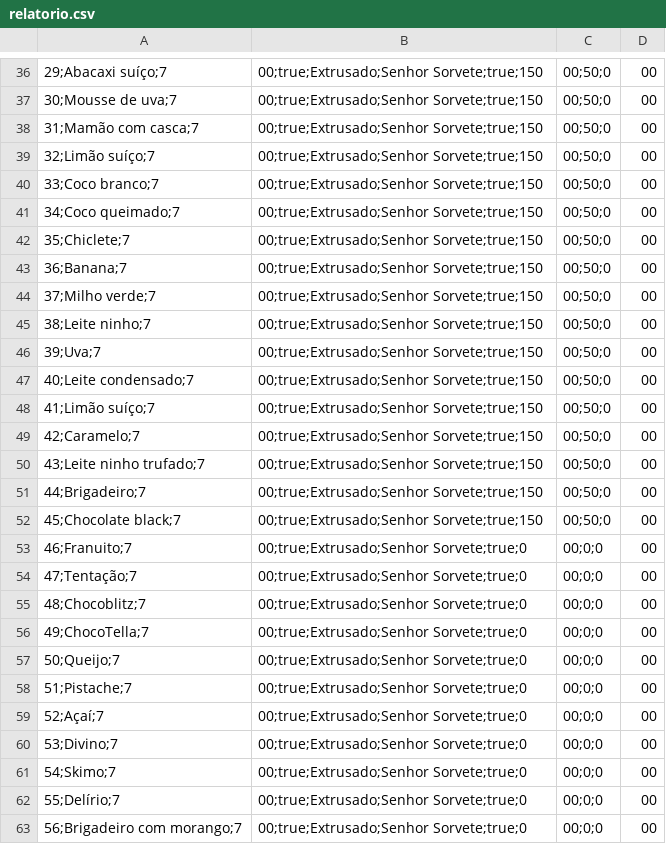
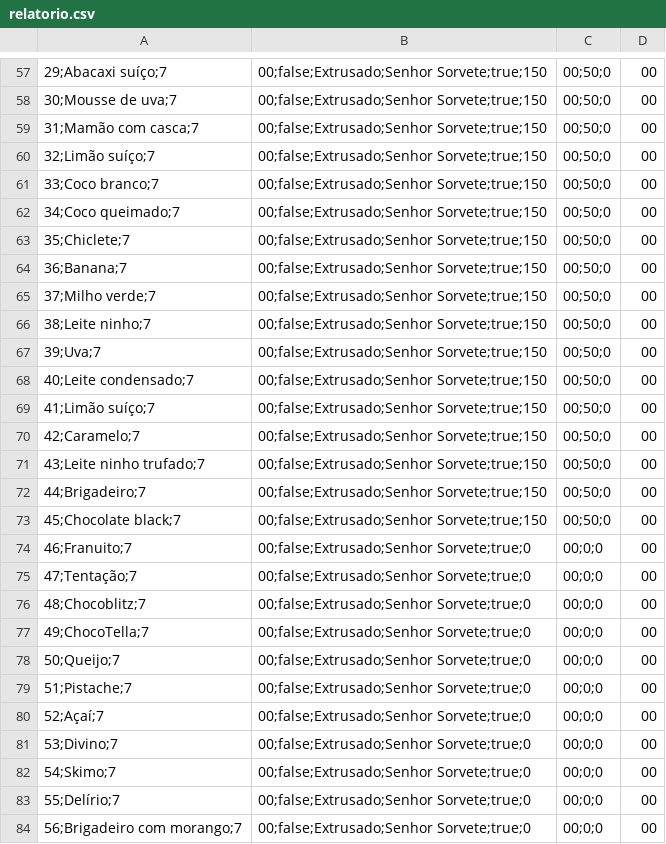
Before and after one commit to TeraBite0/Mestre-Sorvete-Back-end, a CSV file: relatorio.csv, drawn as a sheet; only a part is shown, gaps mark what is left out; addresses are those after the commit; the diff covers the shown part only; the diff names each change by its address in the sheet, - before the commit and + after, or states it on an @@ line.

```diff
--- a/relatorio.csv
+++ b/relatorio.csv
-B57:B73: 00;true;Extrusado;Senhor Sorvete;true;150
+B57:B73: 00;false;Extrusado;Senhor Sorvete;true;150
-B74:B84: 00;true;Extrusado;Senhor Sorvete;true;0
+B74:B84: 00;false;Extrusado;Senhor Sorvete;true;0
```
Also changed, not shown: 21 added rows and 89 edited cells elsewhere in this file, 3 other files.
